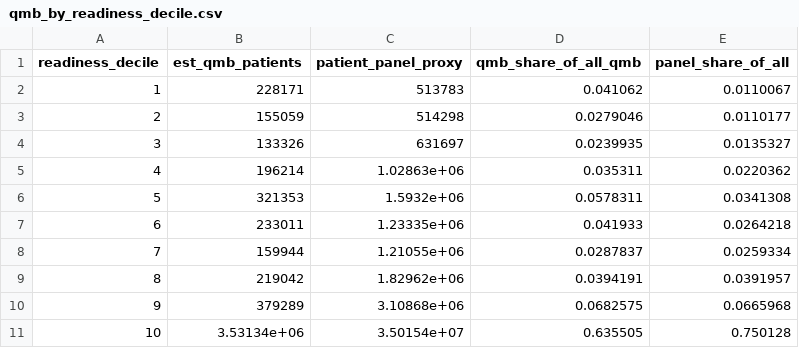
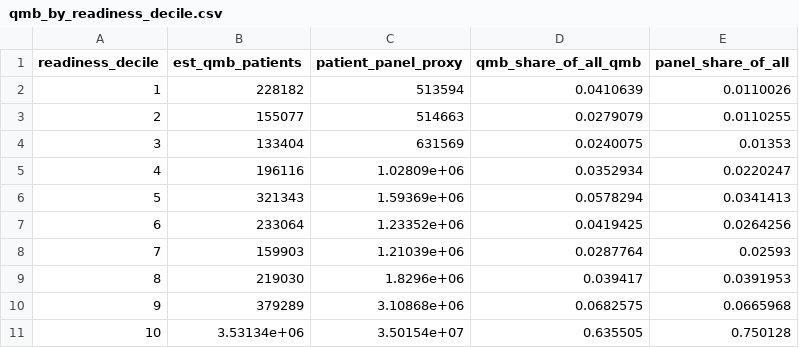
Before and after one commit to anandiganguli97/apcm-opportunity, a CSV file: pipeline_output/forecast/qmb_by_readiness_decile.csv, drawn as a sheet.

```diff
--- a/pipeline_output/forecast/qmb_by_readiness_decile.csv
+++ b/pipeline_output/forecast/qmb_by_readiness_decile.csv
@@ -1,10 +1,10 @@
 readiness_decile,est_qmb_patients,patient_panel_proxy,qmb_share_of_all_qmb,panel_share_of_all
-1,228171,513783,0.041062,0.0110067
-2,155059,514298,0.0279046,0.0110177
-3,133326,631697,0.0239935,0.0135327
-4,196214,1.02863e+06,0.035311,0.0220362
-5,321353,1.5932e+06,0.0578311,0.0341308
-6,233011,1.23335e+06,0.041933,0.0264218
-7,159944,1.21055e+06,0.0287837,0.0259334
-8,219042,1.82962e+06,0.0394191,0.0391957
+1,228182,513594,0.0410639,0.0110026
+2,155077,514663,0.0279079,0.0110255
+3,133404,631569,0.0240075,0.01353
+4,196116,1.02809e+06,0.0352934,0.0220247
+5,321343,1.59369e+06,0.0578294,0.0341413
+6,233064,1.23352e+06,0.0419425,0.0264256
+7,159903,1.21039e+06,0.0287764,0.02593
+8,219030,1.8296e+06,0.039417,0.0391953
 9,379289,3.10868e+06,0.0682575,0.0665968
```
Also changed, not shown: pipeline_output/forecast/readiness_deciles.csv, pipeline_output/results/equity.csv, 9 other files.
